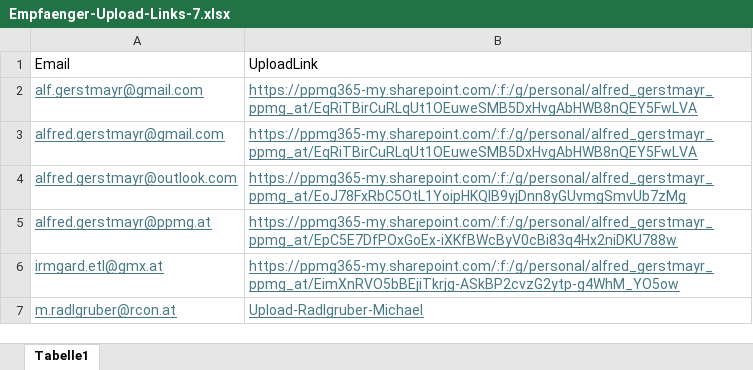
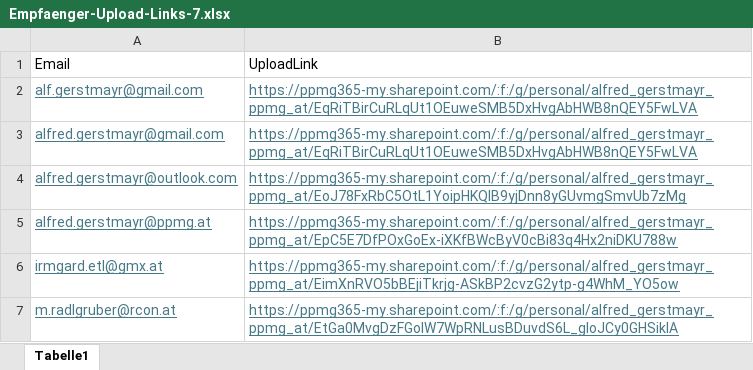
Before and after one commit to Geralf1960/formular4, an Excel workbook: Empfaenger-Upload-Links-7.xlsx, sheet Tabelle1, drawn as a sheet; values as stored, in another font and other column widths than the file's, no borders; the diff names each change by its address in the sheet, - before the commit and + after, or states it on an @@ line.

Commit message:
Add files via upload

```diff
--- a/Empfaenger-Upload-Links-7.xlsx (sheet Tabelle1)
+++ b/Empfaenger-Upload-Links-7.xlsx (sheet Tabelle1)
-B7: Upload-Radlgruber-Michael
+B7: https://ppmg365-my.sharepoint.com/:f:/g/personal/alfred_gerstmayr_ppmg_at/EtGa0MvgDzFGolW7WpRNLusBDuvdS6L_gIoJCy0GHSikIA
```
